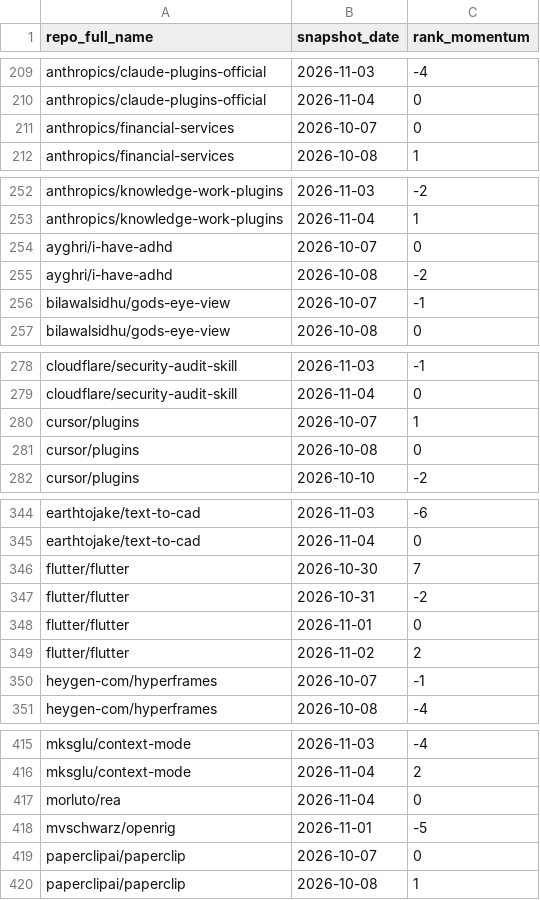
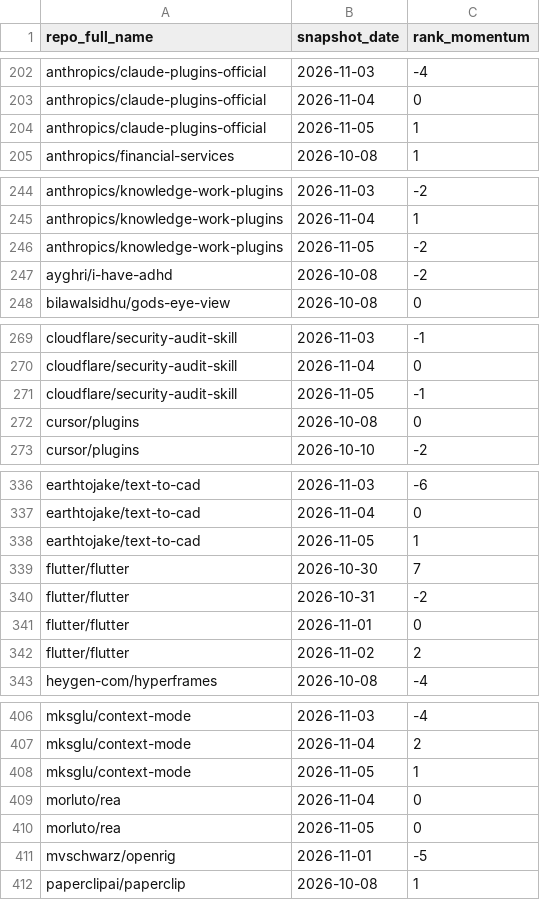
Before and after one commit to husy7/GitHub-TrendsInsight, a CSV file: data/processed/rank_momentum_monthly_all.csv, drawn as a sheet; only a part is shown, gaps mark what is left out; the diff covers the shown part only.

```diff
--- a/data/processed/rank_momentum_monthly_all.csv
+++ b/data/processed/rank_momentum_monthly_all.csv
@@ -210,3 +203,3 @@ anthropics/claude-plugins-official,2026-11-03,-4
 anthropics/claude-plugins-official,2026-11-04,0
-anthropics/financial-services,2026-10-07,0
+anthropics/claude-plugins-official,2026-11-05,1
 anthropics/financial-services,2026-10-08,1
@@ -253,5 +245,4 @@ anthropics/knowledge-work-plugins,2026-11-03,-2
 anthropics/knowledge-work-plugins,2026-11-04,1
-ayghri/i-have-adhd,2026-10-07,0
+anthropics/knowledge-work-plugins,2026-11-05,-2
 ayghri/i-have-adhd,2026-10-08,-2
-bilawalsidhu/gods-eye-view,2026-10-07,-1
 bilawalsidhu/gods-eye-view,2026-10-08,0
@@ -279,3 +270,3 @@ cloudflare/security-audit-skill,2026-11-03,-1
 cloudflare/security-audit-skill,2026-11-04,0
-cursor/plugins,2026-10-07,1
+cloudflare/security-audit-skill,2026-11-05,-1
 cursor/plugins,2026-10-08,0
@@ -345,2 +337,3 @@ earthtojake/text-to-cad,2026-11-03,-6
 earthtojake/text-to-cad,2026-11-04,0
+earthtojake/text-to-cad,2026-11-05,1
 flutter/flutter,2026-10-30,7
@@ -349,3 +342,2 @@ flutter/flutter,2026-11-01,0
 flutter/flutter,2026-11-02,2
-heygen-com/hyperframes,2026-10-07,-1
 heygen-com/hyperframes,2026-10-08,-4
@@ -416,5 +407,6 @@ mksglu/context-mode,2026-11-03,-4
 mksglu/context-mode,2026-11-04,2
+mksglu/context-mode,2026-11-05,1
 morluto/rea,2026-11-04,0
+morluto/rea,2026-11-05,0
 mvschwarz/openrig,2026-11-01,-5
-paperclipai/paperclip,2026-10-07,0
 paperclipai/paperclip,2026-10-08,1
```
Also changed, not shown: 8 added rows and 16 removed rows elsewhere in this file, data/processed/language_share_daily.csv, data/processed/language_share_monthly.csv, 8 other files.
